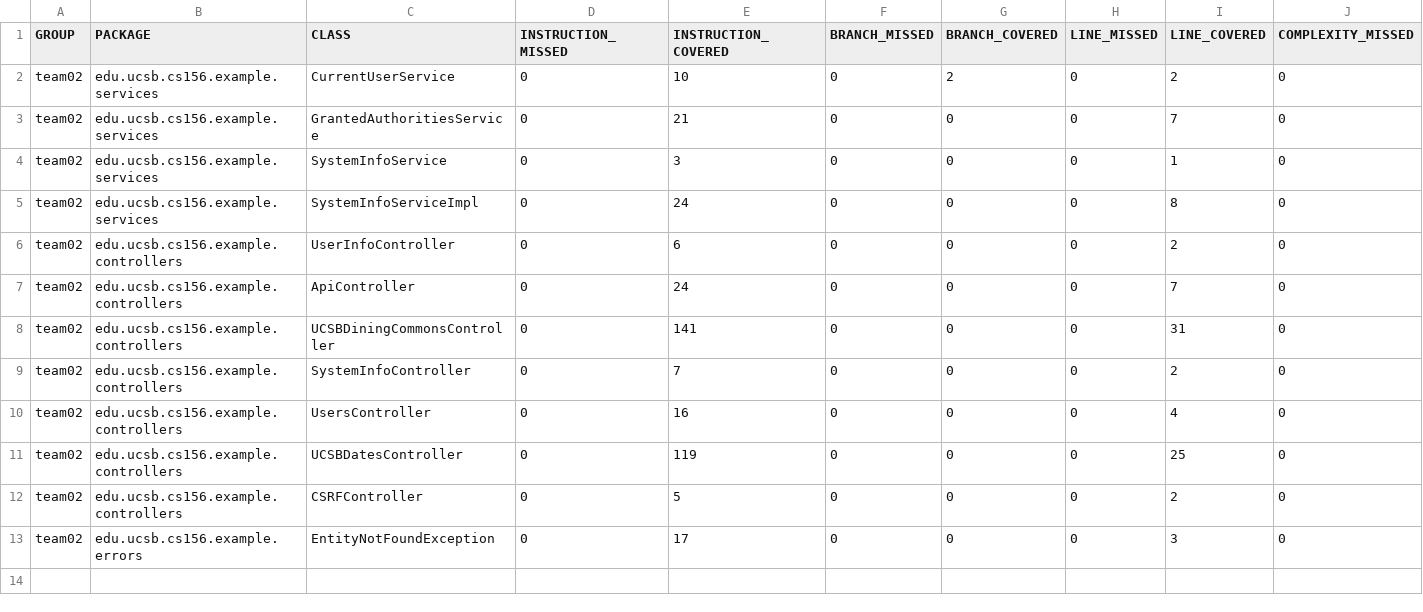
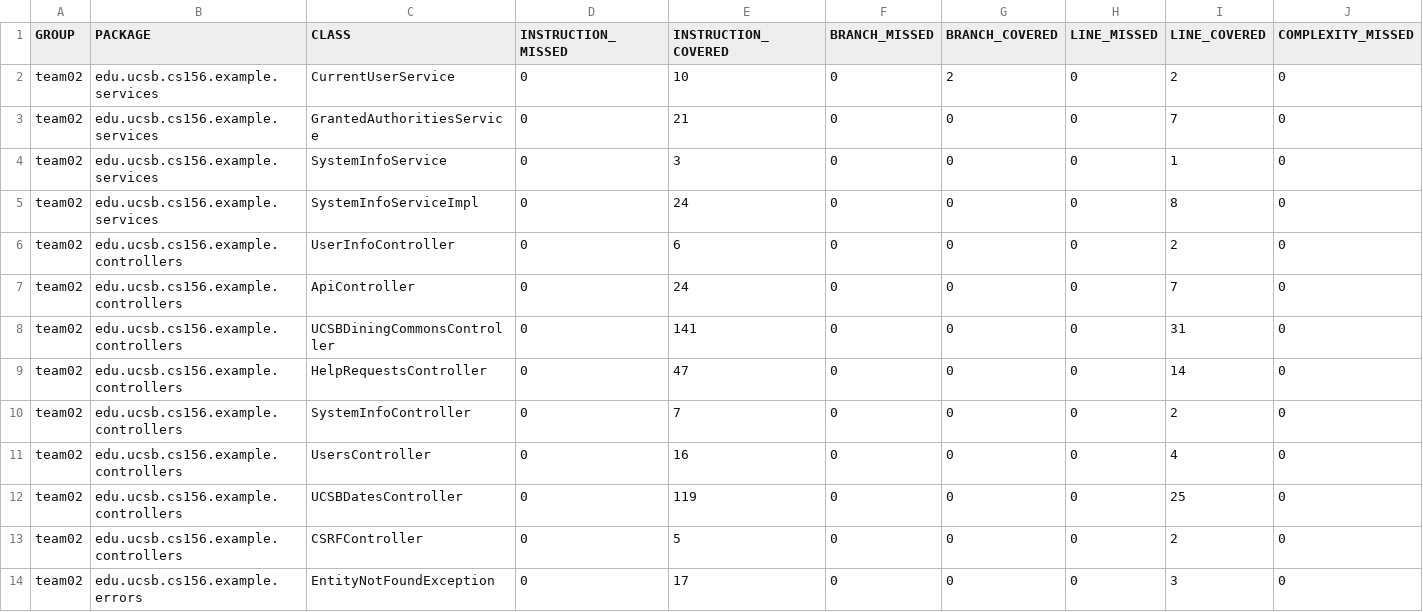
Before and after one commit to ucsb-cs156-s24/team02-s24-4pm-4, a CSV file: jacoco/jacoco.csv, drawn as a sheet; only a part is shown; rows hold the shown columns only; the diff names each change by its address in the sheet, - before the commit and + after, or states it on an @@ line.

Commit message:
Deploying to gh-pages from @ ucsb-cs156-s24/team02-s24-4pm-4@372cea4955b6246f4c3b6e9460af07226381710f 🚀

```diff
--- a/jacoco/jacoco.csv
+++ b/jacoco/jacoco.csv
+row 9: team02 | edu.ucsb.cs156.example.controllers | HelpRequestsController | 0 | 47 | 0 | 0 | 0 | 14 | 0
```
Also changed, not shown: 7 other files.
